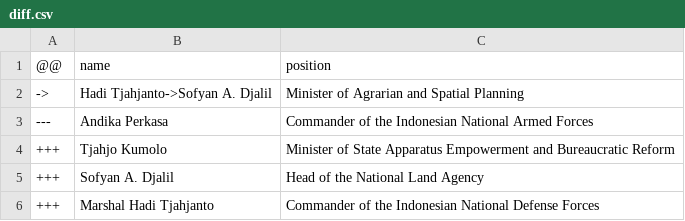
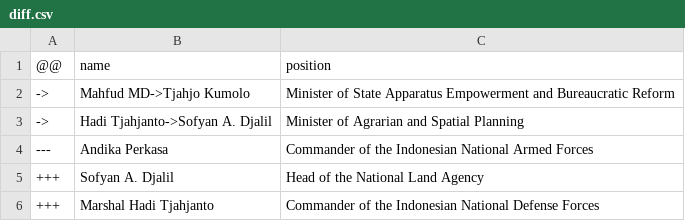
Before and after one commit to every-politician-scrapers/indonesia-ministers, a CSV file: sources/official/diff.csv, drawn as a sheet; removed rows and columns are numbered as before the commit, all else as after; the diff names each change by its address in the sheet, - before the commit and + after, or states it on an @@ line.

```diff
--- a/sources/official/diff.csv
+++ b/sources/official/diff.csv
+row 2: -> | Mahfud MD->Tjahjo Kumolo | Minister of State Apparatus Empowerment and Bureaucratic Reform
-row 4: +++ | Tjahjo Kumolo | Minister of State Apparatus Empowerment and Bureaucratic Reform
```
Also changed, not shown: sources/official/wikidata.csv.
